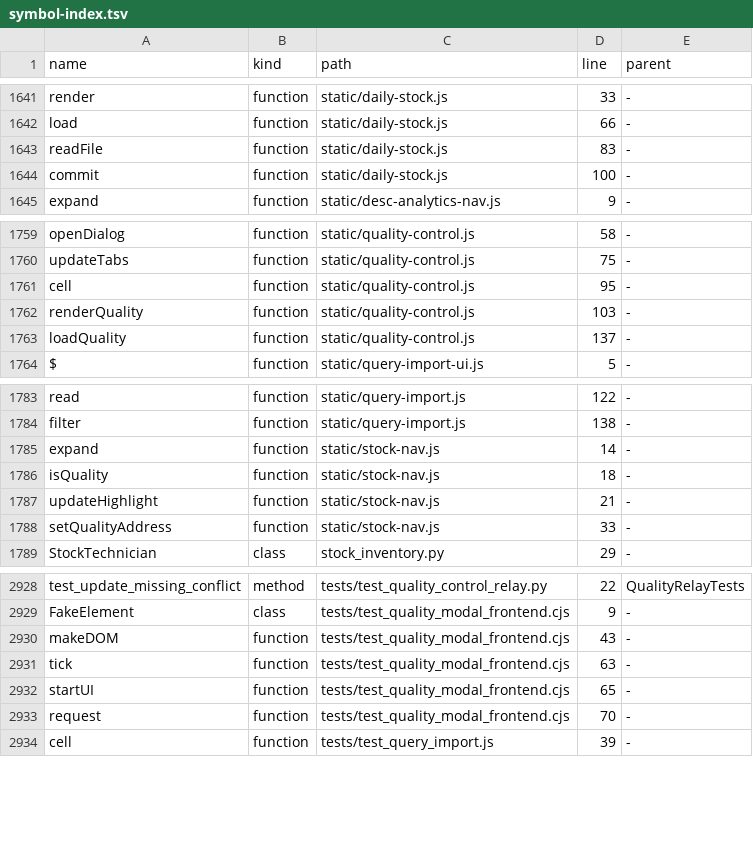
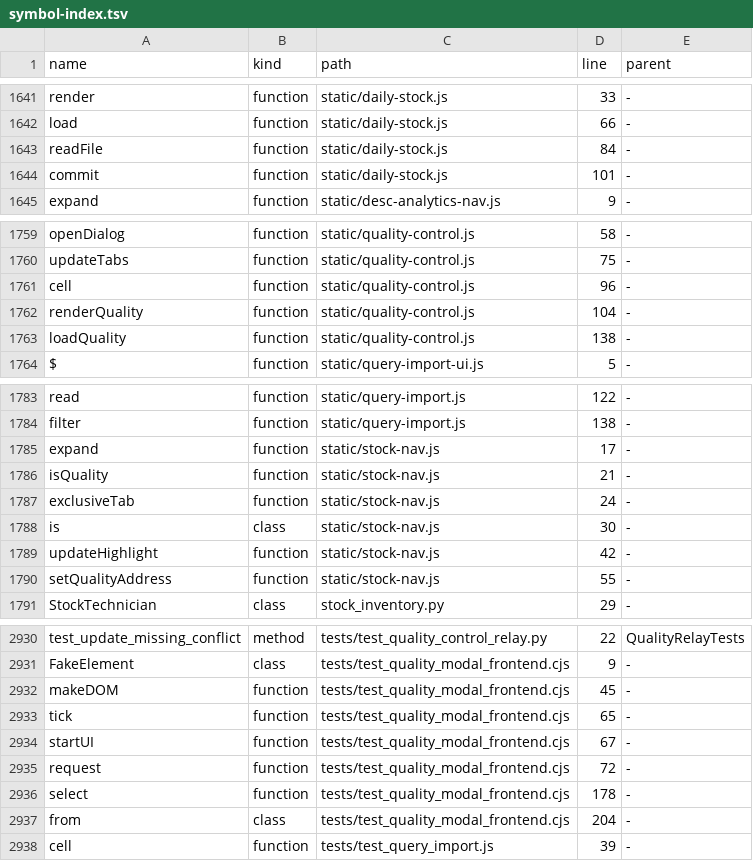
Before and after one commit to clarotechnet/dominium, a TSV file: .dominium/symbol-index.tsv, drawn as a sheet; only a part is shown, gaps mark what is left out.

Commit message:
fix(ui): exclusive stock tabs and defer hidden heavy renders

```diff
--- a/.dominium/symbol-index.tsv
+++ b/.dominium/symbol-index.tsv
@@ -1642,4 +1642,4 @@ render	function	static/daily-stock.js	33	-
 load	function	static/daily-stock.js	66	-
-readFile	function	static/daily-stock.js	83	-
-commit	function	static/daily-stock.js	100	-
+readFile	function	static/daily-stock.js	84	-
+commit	function	static/daily-stock.js	101	-
 expand	function	static/desc-analytics-nav.js	9	-
@@ -1760,5 +1760,5 @@ openDialog	function	static/quality-control.js	58	-
 updateTabs	function	static/quality-control.js	75	-
-cell	function	static/quality-control.js	95	-
-renderQuality	function	static/quality-control.js	103	-
-loadQuality	function	static/quality-control.js	137	-
+cell	function	static/quality-control.js	96	-
+renderQuality	function	static/quality-control.js	104	-
+loadQuality	function	static/quality-control.js	138	-
 $	function	static/query-import-ui.js	5	-
@@ -1784,6 +1784,8 @@ read	function	static/query-import.js	122	-
 filter	function	static/query-import.js	138	-
-expand	function	static/stock-nav.js	14	-
-isQuality	function	static/stock-nav.js	18	-
-updateHighlight	function	static/stock-nav.js	21	-
-setQualityAddress	function	static/stock-nav.js	33	-
+expand	function	static/stock-nav.js	17	-
+isQuality	function	static/stock-nav.js	21	-
+exclusiveTab	function	static/stock-nav.js	24	-
+is	class	static/stock-nav.js	30	-
+updateHighlight	function	static/stock-nav.js	42	-
+setQualityAddress	function	static/stock-nav.js	55	-
 StockTechnician	class	stock_inventory.py	29	-
@@ -2929,6 +2931,8 @@ test_update_missing_conflict	method	tests/test_quality_control_relay.py	22	Quali
 FakeElement	class	tests/test_quality_modal_frontend.cjs	9	-
-makeDOM	function	tests/test_quality_modal_frontend.cjs	43	-
-tick	function	tests/test_quality_modal_frontend.cjs	63	-
-startUI	function	tests/test_quality_modal_frontend.cjs	65	-
-request	function	tests/test_quality_modal_frontend.cjs	70	-
+makeDOM	function	tests/test_quality_modal_frontend.cjs	45	-
+tick	function	tests/test_quality_modal_frontend.cjs	65	-
+startUI	function	tests/test_quality_modal_frontend.cjs	67	-
+request	function	tests/test_quality_modal_frontend.cjs	72	-
+select	function	tests/test_quality_modal_frontend.cjs	178	-
+from	class	tests/test_quality_modal_frontend.cjs	204	-
 cell	function	tests/test_query_import.js	39	-
```
Also changed, not shown: .dominium/file-index.tsv, 8 other files.
